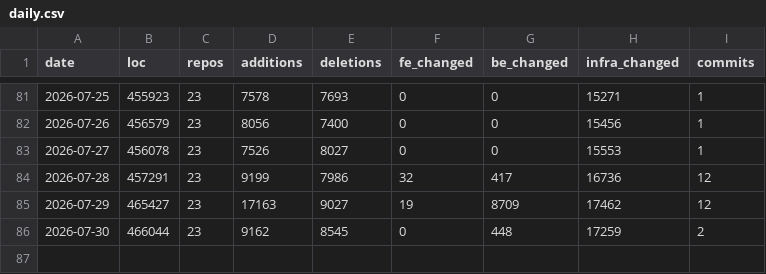
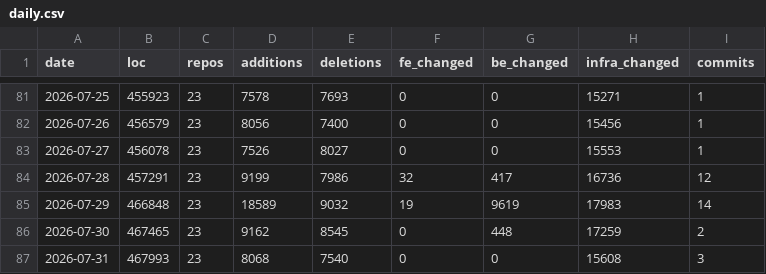
Before and after one commit to BasisTradingDotNet/.github, a CSV file: data/daily.csv, drawn as a sheet; only a part is shown, gaps mark what is left out.

```diff
--- a/data/daily.csv
+++ b/data/daily.csv
@@ -84,3 +84,4 @@ date,loc,repos,additions,deletions,fe_changed,be_changed,infra_changed,commits
 2026-07-28,457291,23,9199,7986,32,417,16736,12
-2026-07-29,465427,23,17163,9027,19,8709,17462,12
-2026-07-30,466044,23,9162,8545,0,448,17259,2
+2026-07-29,466848,23,18589,9032,19,9619,17983,14
+2026-07-30,467465,23,9162,8545,0,448,17259,2
+2026-07-31,467993,23,8068,7540,0,0,15608,3
```
Also changed, not shown: data/languages.csv, data/prs_weekly.csv, 20 other files.
